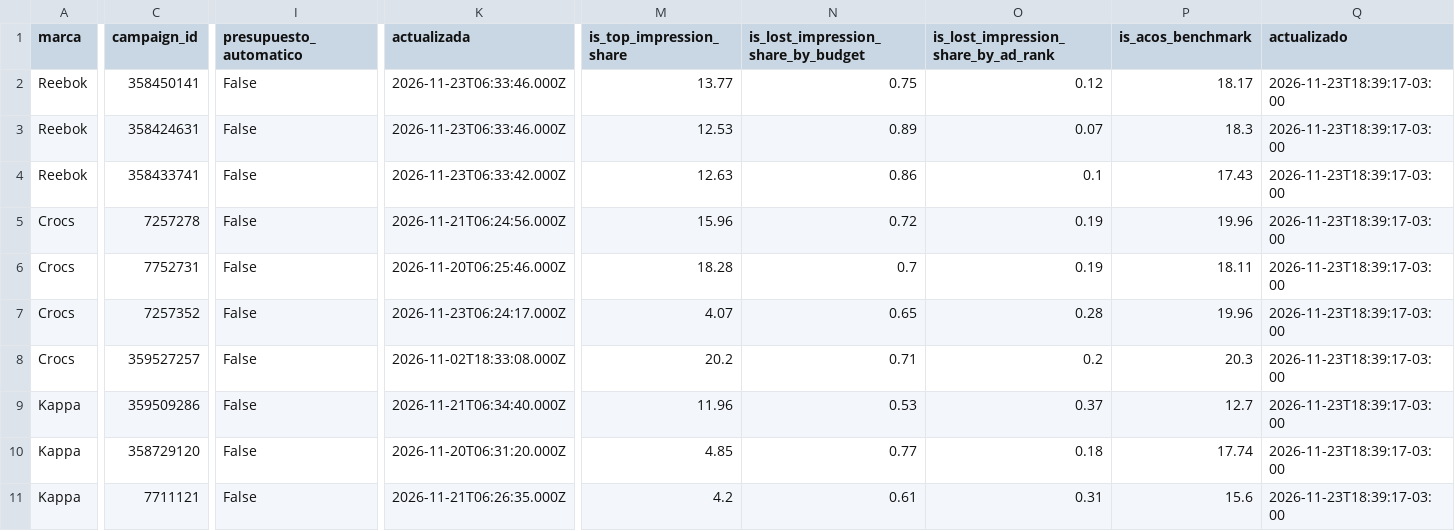
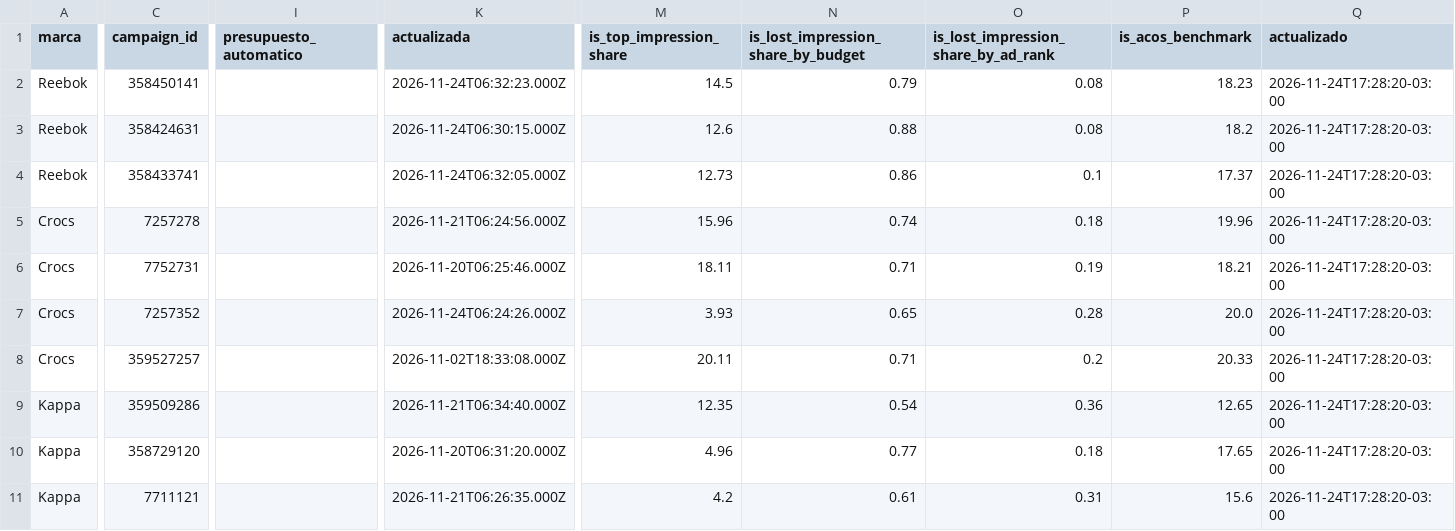
Before and after one commit to lucasrulo/dashboard-distrinando, a CSV file: meli_ads_campanias.csv, drawn as a sheet; only a part is shown, gaps mark what is left out; the diff covers the shown part only; the diff names each change by its address in the sheet, - before the commit and + after, or states it on an @@ line.

```diff
--- a/meli_ads_campanias.csv
+++ b/meli_ads_campanias.csv
-I2:I11 (presupuesto_automatico): False
+I2:I11 (presupuesto_automatico): (empty)
-K2 (actualizada): 2026-11-23T06:33:46.000Z
+K2 (actualizada): 2026-11-24T06:32:23.000Z
-M2 (is_top_impression_share): 13.77
+M2 (is_top_impression_share): 14.5
-N2: 0.75
+N2: 0.79
-O2: 0.12
+O2: 0.08
-P2 (is_acos_benchmark): 18.17
+P2 (is_acos_benchmark): 18.23
-Q2:Q11 (actualizado): 2026-11-23T18:39:17-03:00
+Q2:Q11 (actualizado): 2026-11-24T17:28:20-03:00
-K3 (actualizada): 2026-11-23T06:33:46.000Z
+K3 (actualizada): 2026-11-24T06:30:15.000Z
-M3 (is_top_impression_share): 12.53
+M3 (is_top_impression_share): 12.6
-N3: 0.89
+N3: 0.88
-O3: 0.07
+O3: 0.08
-P3 (is_acos_benchmark): 18.3
+P3 (is_acos_benchmark): 18.2
-K4 (actualizada): 2026-11-23T06:33:42.000Z
+K4 (actualizada): 2026-11-24T06:32:05.000Z
-M4 (is_top_impression_share): 12.63
+M4 (is_top_impression_share): 12.73
-P4 (is_acos_benchmark): 17.43
+P4 (is_acos_benchmark): 17.37
-N5: 0.72
+N5: 0.74
-O5: 0.19
+O5: 0.18
-M6 (is_top_impression_share): 18.28
+M6 (is_top_impression_share): 18.11
-N6: 0.7
+N6: 0.71
-P6 (is_acos_benchmark): 18.11
+P6 (is_acos_benchmark): 18.21
-K7 (actualizada): 2026-11-23T06:24:17.000Z
+K7 (actualizada): 2026-11-24T06:24:26.000Z
-M7 (is_top_impression_share): 4.07
+M7 (is_top_impression_share): 3.93
-P7 (is_acos_benchmark): 19.96
+P7 (is_acos_benchmark): 20.0
-M8 (is_top_impression_share): 20.2
+M8 (is_top_impression_share): 20.11
-P8 (is_acos_benchmark): 20.3
+P8 (is_acos_benchmark): 20.33
-M9 (is_top_impression_share): 11.96
+M9 (is_top_impression_share): 12.35
-N9: 0.53
+N9: 0.54
-O9: 0.37
+O9: 0.36
-P9 (is_acos_benchmark): 12.7
+P9 (is_acos_benchmark): 12.65
-M10 (is_top_impression_share): 4.85
+M10 (is_top_impression_share): 4.96
-P10 (is_acos_benchmark): 17.74
+P10 (is_acos_benchmark): 17.65
```
Also changed, not shown: 67 edited cells elsewhere in this file, clientes_cohortes.csv, meli_ads_diario.csv, 9 other files.
